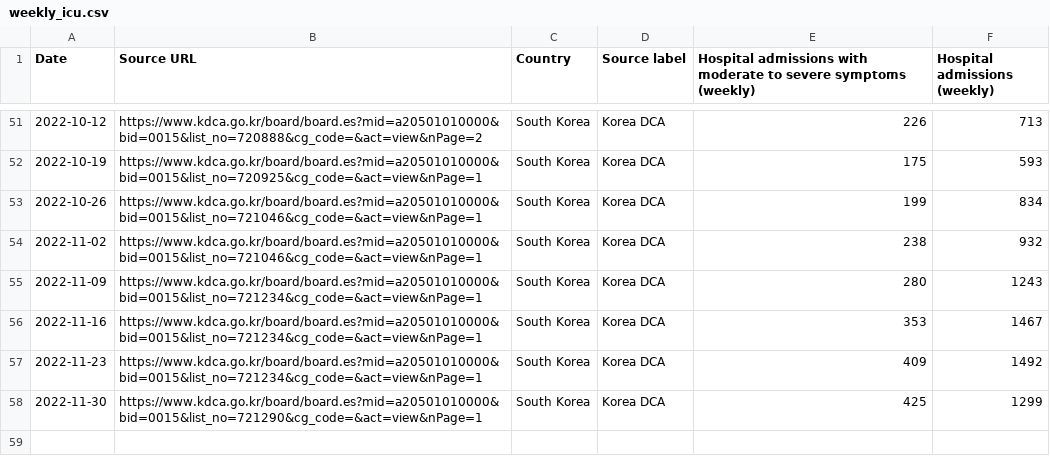
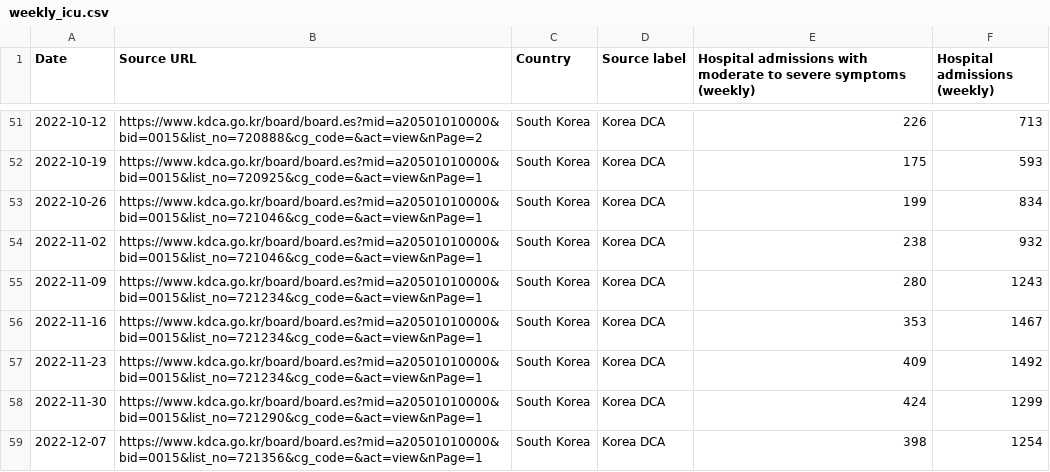
Before and after one commit to WWolf/korea-covid19-hosp-data, a CSV file: weekly_icu.csv, drawn as a sheet; only a part is shown, gaps mark what is left out.

Commit message:
Update weekly_icu.csv

```diff
--- a/weekly_icu.csv
+++ b/weekly_icu.csv
@@ -57,2 +57,3 @@ Date,Source URL,Country,Source label,Hospital admissions with moderate to severe
 2022-11-23,https://www.kdca.go.kr/board/board.es?mid=a20501010000&bid=0015&list_no=721234&cg_code=&act=view&nPage=1,South Korea,Korea DCA,409,1492
-2022-11-30,https://www.kdca.go.kr/board/board.es?mid=a20501010000&bid=0015&list_no=721290&cg_code=&act=view&nPage=1,South Korea,Korea DCA,425,1299
+2022-11-30,https://www.kdca.go.kr/board/board.es?mid=a20501010000&bid=0015&list_no=721290&cg_code=&act=view&nPage=1,South Korea,Korea DCA,424,1299
+2022-12-07,https://www.kdca.go.kr/board/board.es?mid=a20501010000&bid=0015&list_no=721356&cg_code=&act=view&nPage=1,South Korea,Korea DCA,398,1254
```
